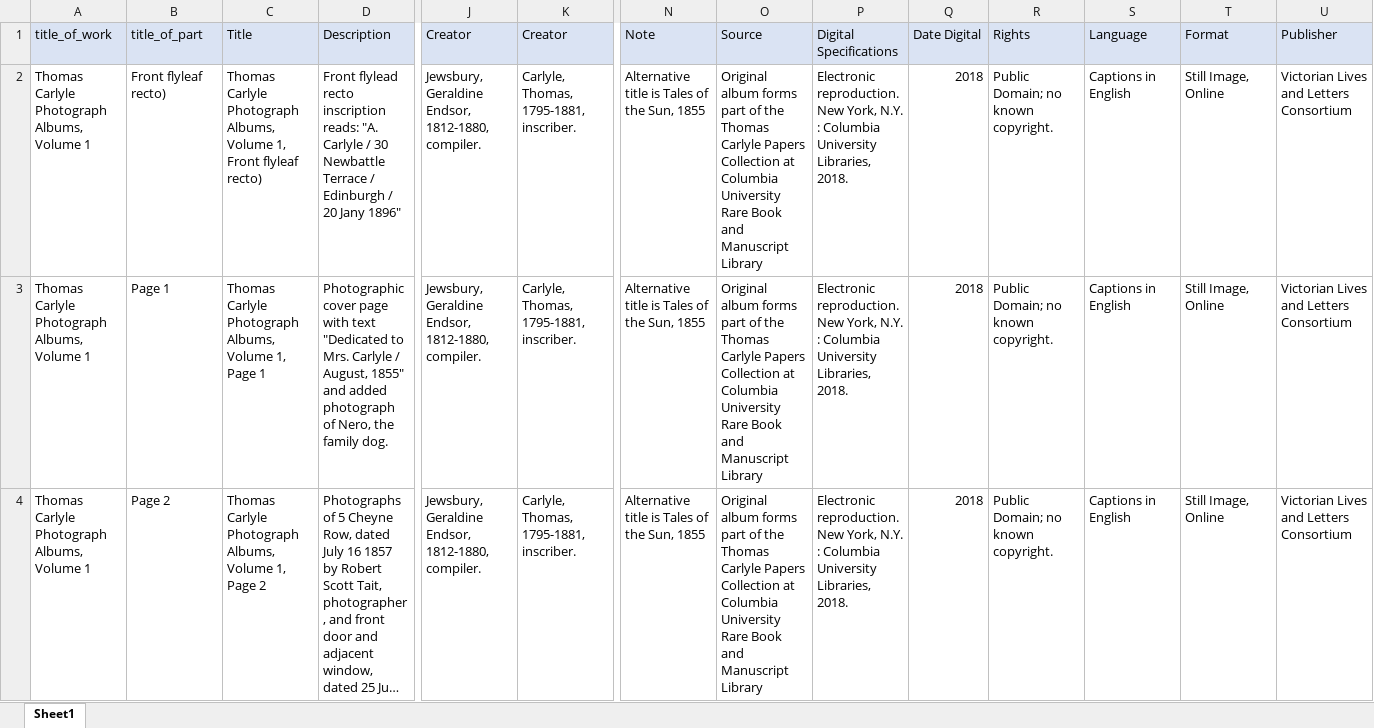
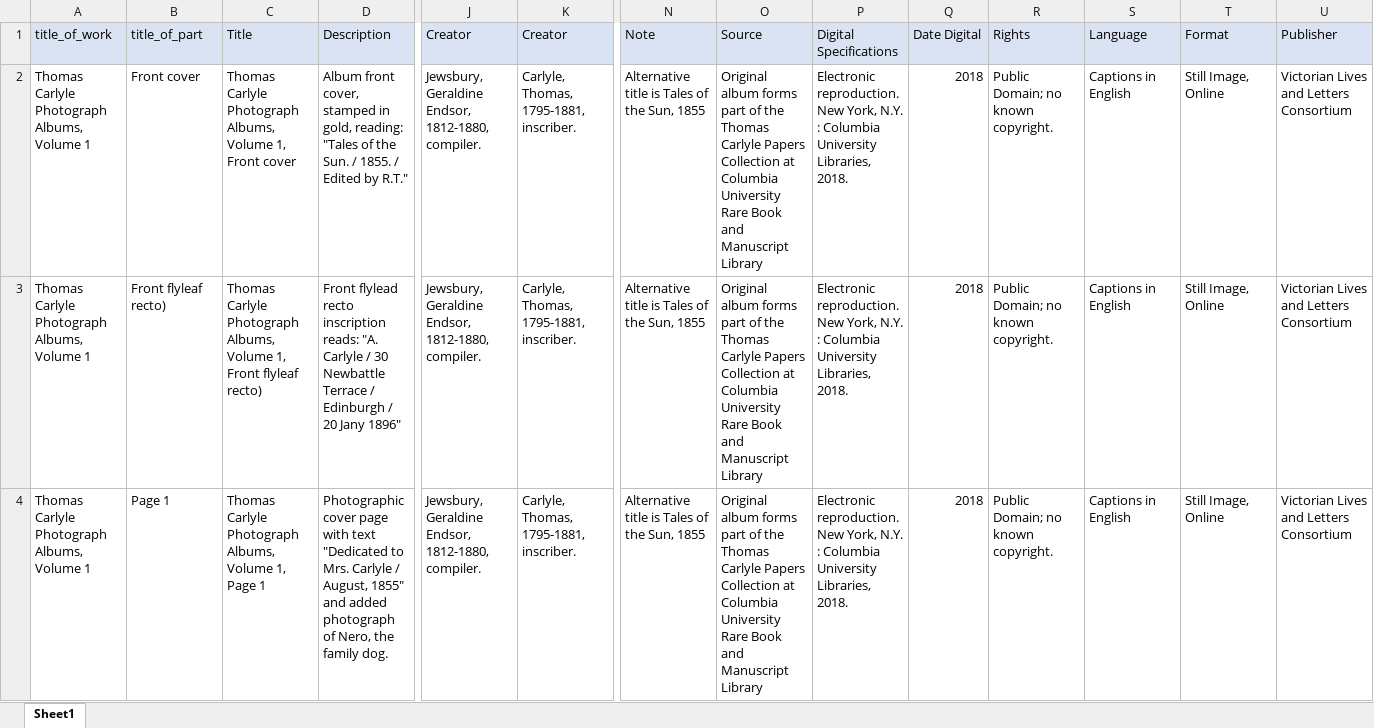
Before and after one commit to CDH-SC/clo3, an Excel workbook: clo-angular/src/assets/albums/fullsize/album_01/Volume1.xlsx, sheet Sheet1, drawn as a sheet; only a part is shown, gaps mark what is left out; the shorter side is filled out with more unchanged rows; long unchanged cells end in …; values as stored, in another font and other column widths than the file's, no borders; rows hold the shown columns only; the diff names each change by its address in the sheet, - before the commit and + after, or states it on an @@ line.

Commit message:
added frontispiece for volume 46 and cover image for photo album 1

```diff
--- a/clo-angular/src/assets/albums/fullsize/album_01/Volume1.xlsx (sheet Sheet1)
+++ b/clo-angular/src/assets/albums/fullsize/album_01/Volume1.xlsx (sheet Sheet1)
+row 2: Thomas Carlyle Photograph Albums, Volume 1 | Front cover | Thomas Carlyle Photograph Albums, Volume 1, Front cover | Album front cover, stamped in gold, reading: "Tales of the Sun. / 1855. / Edited by R.T." | Jewsbury, Geraldine Endsor, 1812-1880, compiler. | Carlyle, Thomas, 1795-1881, inscriber. | Alternative title is Tales of the Sun, 1855 | Original album forms part of the Thomas Carlyle Papers Collection at Columbia University Rare Book and Manuscript Library | Electronic reproduction. New York, N.Y. : Columbia University Libraries, 2018. | 2018 | Public Domain; no known copyright. | Captions in English | Still Image, Online | Victorian Lives and Letters Consortium
```
Also changed, not shown: 11 other files.
